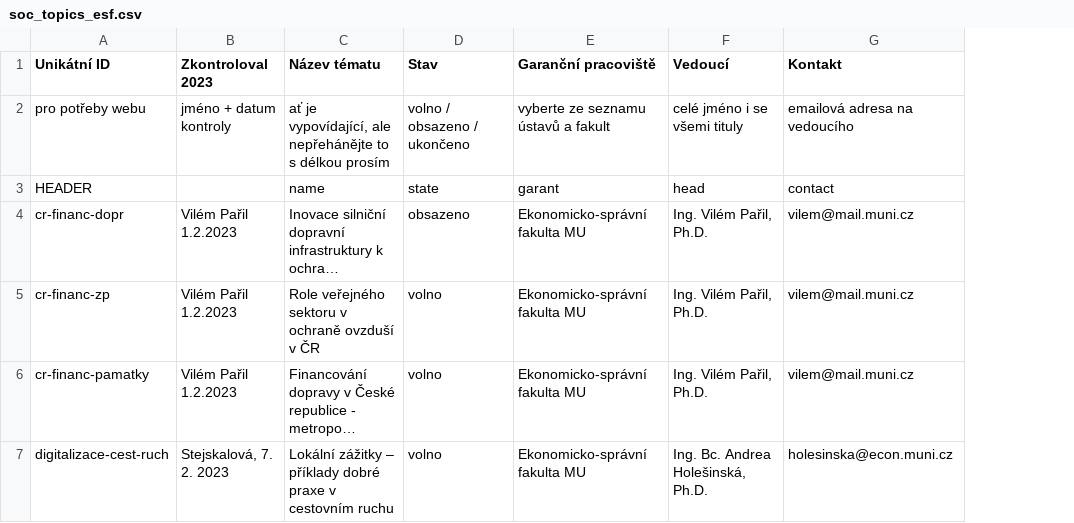
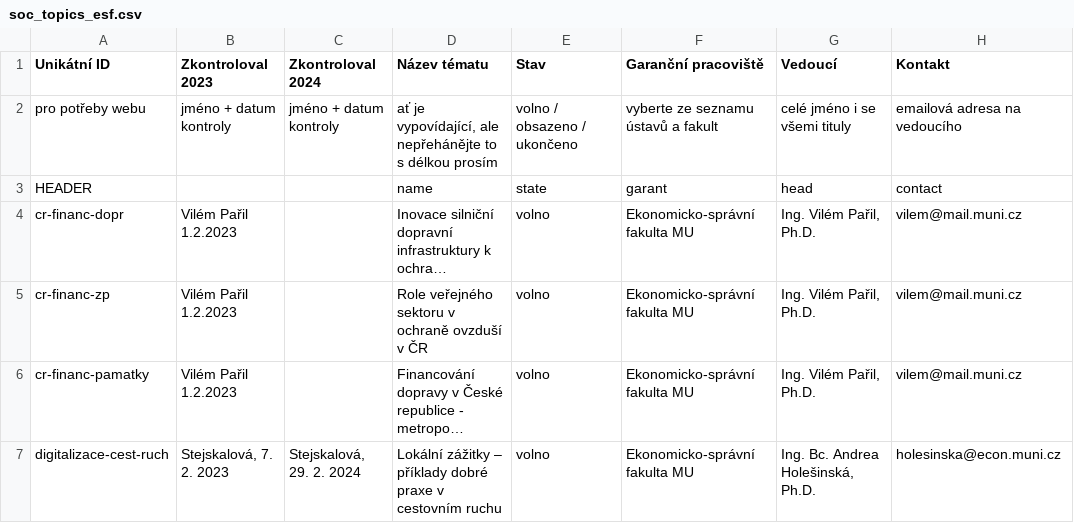
Before and after one commit to zverinec/prostredoskolaky-web, a CSV file: data/soc_topics_esf.csv, drawn as a sheet; only a part is shown; long unchanged cells end in …; addresses are those after the commit; the diff covers the shown part only; the diff names each change by its address in the sheet, - before the commit and + after, or states it on an @@ line.

Commit message:
Update SOC topics.

```diff
--- a/data/soc_topics_esf.csv
+++ b/data/soc_topics_esf.csv
+column C (Zkontroloval 2024), rows 2-7: jméno + datum kontroly |  |  |  |  | Stejskalová, 29. 2. 2024
-E4 (Stav): obsazeno
+E4 (Stav): volno
```
Also changed, not shown: 1 added row and 4 edited cells elsewhere in this file, 1 other file.
